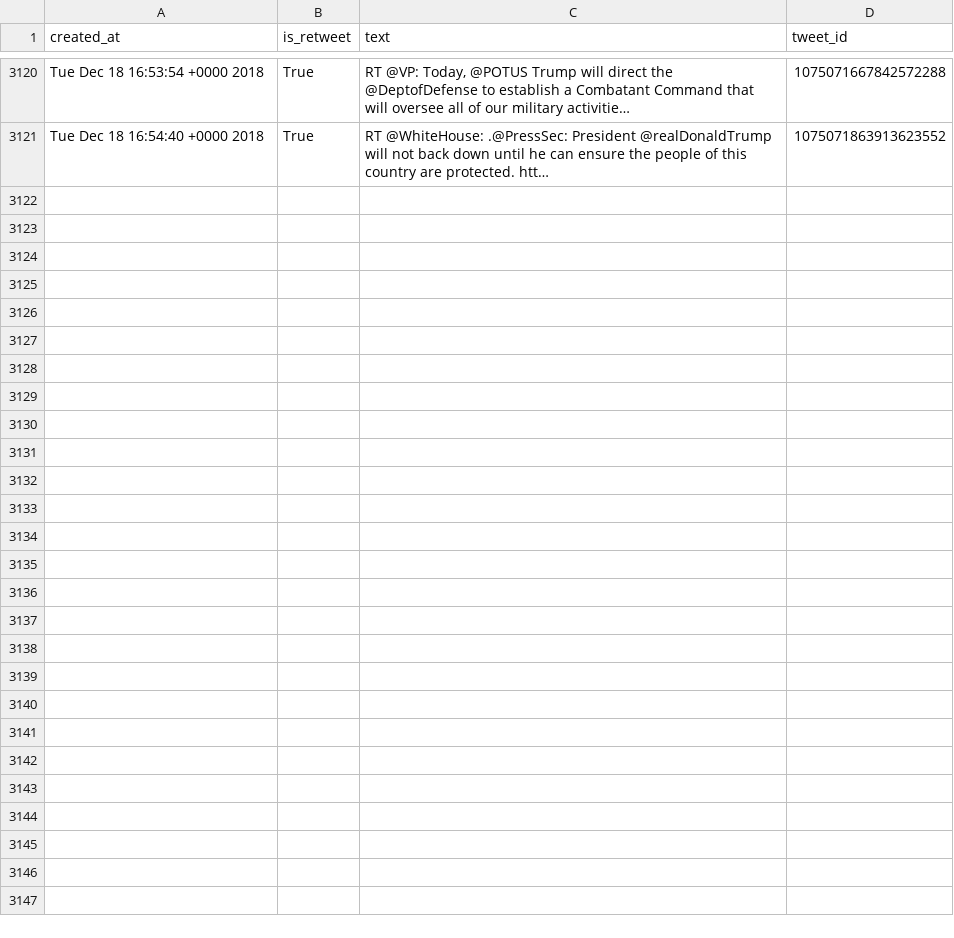
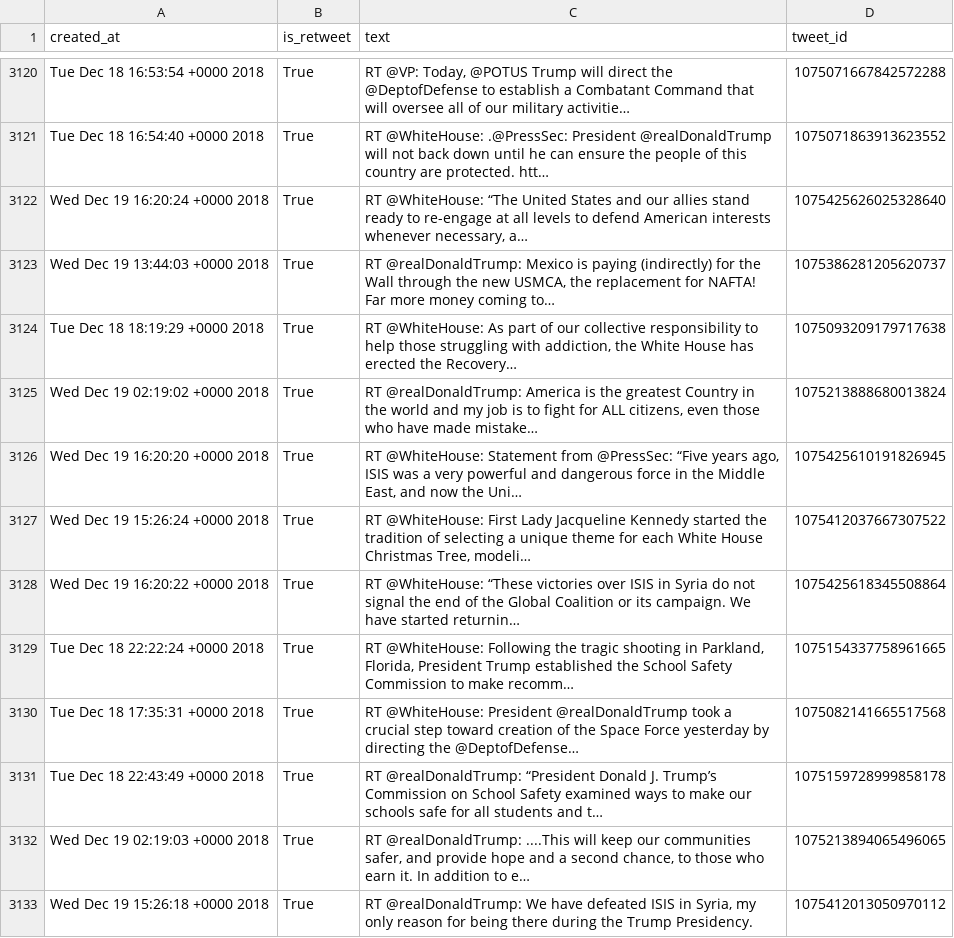
Before and after one commit to cpenalobel/sportsdata, a CSV file: twets/potus.csv, drawn as a sheet; only a part is shown, gaps mark what is left out; the diff names each change by its address in the sheet, - before the commit and + after, or states it on an @@ line.

```diff
--- a/twets/potus.csv
+++ b/twets/potus.csv
+row 3122: Wed Dec 19 16:20:24 +0000 2018 | True | RT @WhiteHouse: “The United States and our allies stand ready to re-engage at all levels to defend American interests whenever necessary, a… | 1075425626025328640
+row 3123: Wed Dec 19 13:44:03 +0000 2018 | True | RT @realDonaldTrump: Mexico is paying (indirectly) for the Wall through the new USMCA, the replacement for NAFTA! Far more money coming to… | 1075386281205620737
+row 3124: Tue Dec 18 18:19:29 +0000 2018 | True | RT @WhiteHouse: As part of our collective responsibility to help those struggling with addiction, the White House has erected the Recovery… | 1075093209179717638
+row 3125: Wed Dec 19 02:19:02 +0000 2018 | True | RT @realDonaldTrump: America is the greatest Country in the world and my job is to fight for ALL citizens, even those who have made mistake… | 1075213888680013824
+row 3126: Wed Dec 19 16:20:20 +0000 2018 | True | RT @WhiteHouse: Statement from @PressSec: “Five years ago, ISIS was a very powerful and dangerous force in the Middle East, and now the Uni… | 1075425610191826945
+row 3127: Wed Dec 19 15:26:24 +0000 2018 | True | RT @WhiteHouse: First Lady Jacqueline Kennedy started the tradition of selecting a unique theme for each White House Christmas Tree, modeli… | 1075412037667307522
+row 3128: Wed Dec 19 16:20:22 +0000 2018 | True | RT @WhiteHouse: “These victories over ISIS in Syria do not signal the end of the Global Coalition or its campaign. We have started returnin… | 1075425618345508864
+row 3129: Tue Dec 18 22:22:24 +0000 2018 | True | RT @WhiteHouse: Following the tragic shooting in Parkland, Florida, President Trump established the School Safety Commission to make recomm… | 1075154337758961665
+row 3130: Tue Dec 18 17:35:31 +0000 2018 | True | RT @WhiteHouse: President @realDonaldTrump took a crucial step toward creation of the Space Force yesterday by directing the @DeptofDefense… | 1075082141665517568
+row 3131: Tue Dec 18 22:43:49 +0000 2018 | True | RT @realDonaldTrump: “President Donald J. Trump’s Commission on School Safety examined ways to make our schools safe for all students and t… | 1075159728999858178
+row 3132: Wed Dec 19 02:19:03 +0000 2018 | True | RT @realDonaldTrump: ....This will keep our communities safer, and provide hope and a second chance, to those who earn it. In addition to e… | 1075213894065496065
+row 3133: Wed Dec 19 15:26:18 +0000 2018 | True | RT @realDonaldTrump: We have defeated ISIS in Syria, my only reason for being there during the Trump Presidency. | 1075412013050970112
```
Also changed, not shown: twets/realdonaldtrump.csv, twets/vp.csv, 1 other file.
